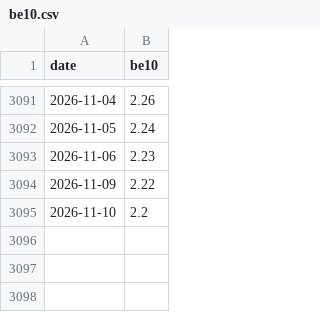
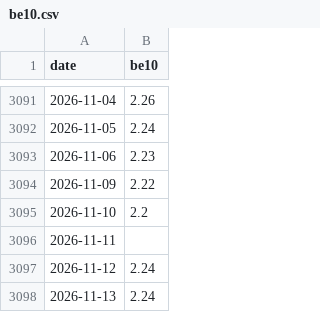
Before and after one commit to Qingfeng-AI/hq-panel, a CSV file: data/raw/fred/be10.csv, drawn as a sheet; only a part is shown, gaps mark what is left out.

```diff
--- a/data/raw/fred/be10.csv
+++ b/data/raw/fred/be10.csv
@@ -3095 +3095,4 @@ date,be10
 2026-11-10,2.2
+2026-11-11,
+2026-11-12,2.24
+2026-11-13,2.24
```
Also changed, not shown: data/cqi_daily.csv, data/panel_daily.csv, 20 other files.
